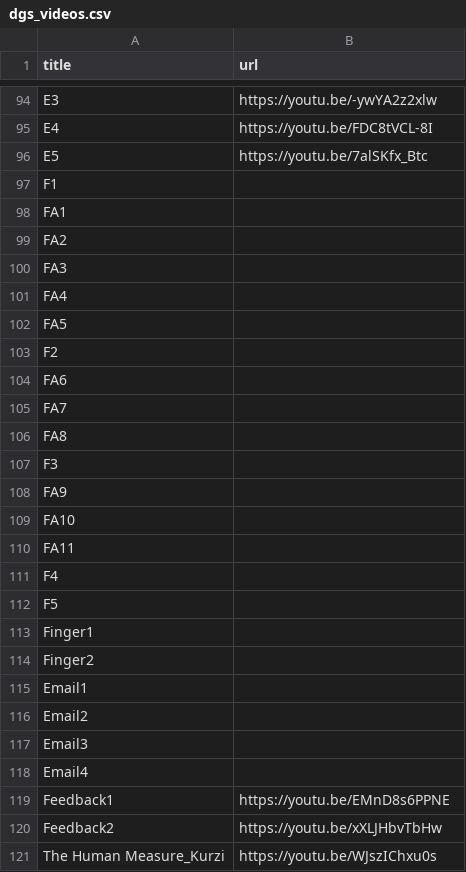
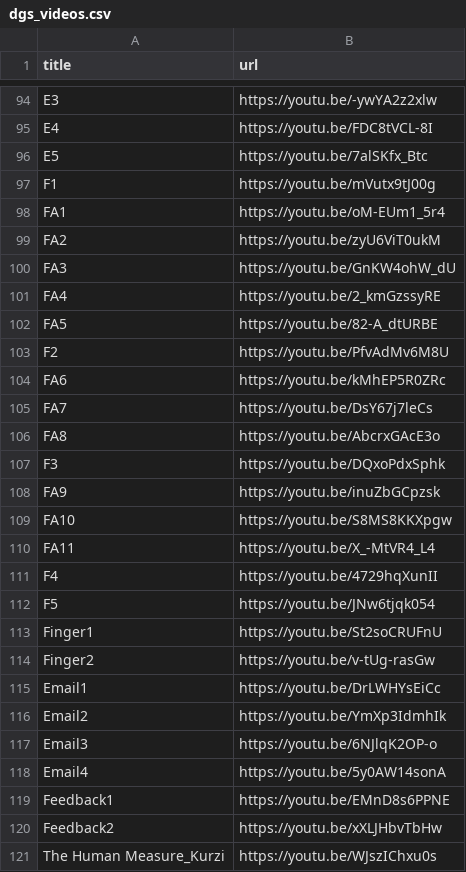
Before and after one commit to arontaupe/KommunikationsKrake, a CSV file: backend/dgs_videos.csv, drawn as a sheet; only a part is shown, gaps mark what is left out.

Commit message:
missing videos added, most issues fixed. smalltalk added, but dormant

```diff
--- a/backend/dgs_videos.csv
+++ b/backend/dgs_videos.csv
@@ -96,24 +96,24 @@ E4,https://youtu.be/FDC8tVCL-8I
 E5,https://youtu.be/7alSKfx_Btc
-F1,
-FA1,
-FA2,
-FA3,
-FA4,
-FA5,
-F2,
-FA6,
-FA7,
-FA8,
-F3,
-FA9,
-FA10,
-FA11,
-F4,
-F5,
-Finger1,
-Finger2,
-Email1,
-Email2,
-Email3,
-Email4,
+F1,https://youtu.be/mVutx9tJ00g
+FA1,https://youtu.be/oM-EUm1_5r4
+FA2,https://youtu.be/zyU6ViT0ukM
+FA3,https://youtu.be/GnKW4ohW_dU
+FA4,https://youtu.be/2_kmGzssyRE
+FA5,https://youtu.be/82-A_dtURBE
+F2,https://youtu.be/PfvAdMv6M8U
+FA6,https://youtu.be/kMhEP5R0ZRc
+FA7,https://youtu.be/DsY67j7leCs
+FA8,https://youtu.be/AbcrxGAcE3o
+F3,https://youtu.be/DQxoPdxSphk
+FA9,https://youtu.be/inuZbGCpzsk
+FA10,https://youtu.be/S8MS8KKXpgw
+FA11,https://youtu.be/X_-MtVR4_L4
+F4,https://youtu.be/4729hqXunII
+F5,https://youtu.be/JNw6tjqk054
+Finger1,https://youtu.be/St2soCRUFnU
+Finger2,https://youtu.be/v-tUg-rasGw
+Email1,https://youtu.be/DrLWHYsEiCc
+Email2,https://youtu.be/YmXp3IdmhIk
+Email3,https://youtu.be/6NJlqK2OP-o
+Email4,https://youtu.be/5y0AW14sonA
 Feedback1,https://youtu.be/EMnD8s6PPNE
```
Also changed, not shown: 4 other files.
